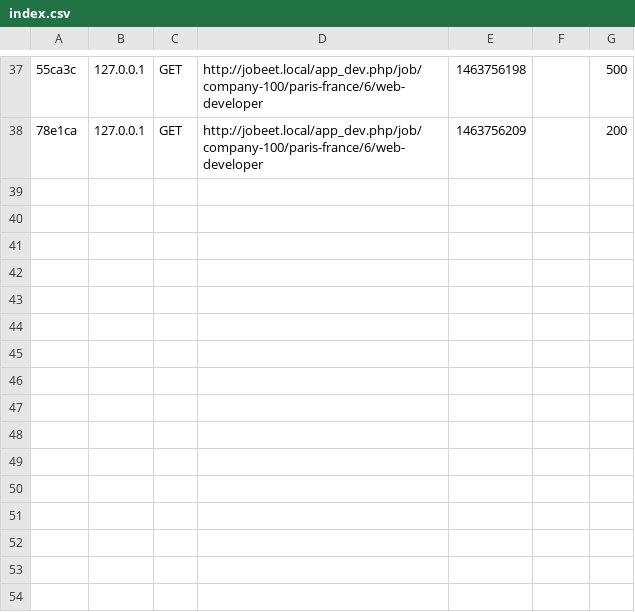
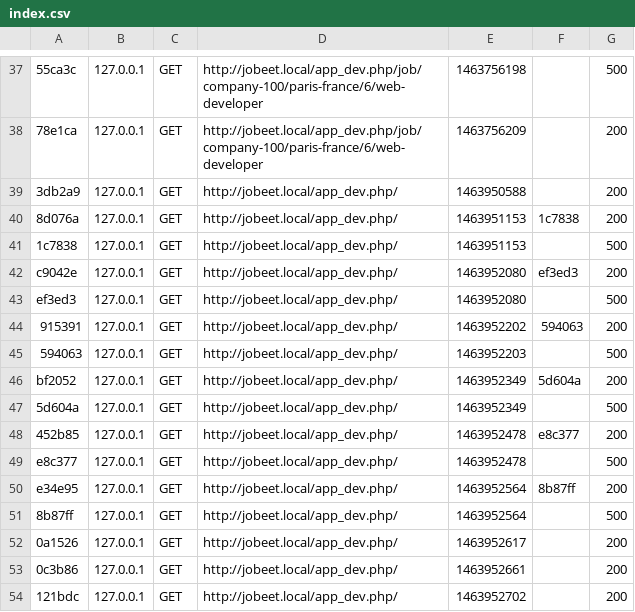
Before and after one commit to julescasset/jobeet, a CSV file: app/cache/dev/profiler/index.csv, drawn as a sheet; only a part is shown, gaps mark what is left out; the diff names each change by its address in the sheet, - before the commit and + after, or states it on an @@ line.

```diff
--- a/app/cache/dev/profiler/index.csv
+++ b/app/cache/dev/profiler/index.csv
+row 39: 3db2a9 | 127.0.0.1 | GET | http://jobeet.local/app_dev.php/ | 1463950588 |  | 200
+row 40: 8d076a | 127.0.0.1 | GET | http://jobeet.local/app_dev.php/ | 1463951153 | 1c7838 | 200
+row 41: 1c7838 | 127.0.0.1 | GET | http://jobeet.local/app_dev.php/ | 1463951153 |  | 500
+row 42: c9042e | 127.0.0.1 | GET | http://jobeet.local/app_dev.php/ | 1463952080 | ef3ed3 | 200
+row 43: ef3ed3 | 127.0.0.1 | GET | http://jobeet.local/app_dev.php/ | 1463952080 |  | 500
+row 44: 915391 | 127.0.0.1 | GET | http://jobeet.local/app_dev.php/ | 1463952202 | 594063 | 200
+row 45: 594063 | 127.0.0.1 | GET | http://jobeet.local/app_dev.php/ | 1463952203 |  | 500
+row 46: bf2052 | 127.0.0.1 | GET | http://jobeet.local/app_dev.php/ | 1463952349 | 5d604a | 200
+row 47: 5d604a | 127.0.0.1 | GET | http://jobeet.local/app_dev.php/ | 1463952349 |  | 500
+row 48: 452b85 | 127.0.0.1 | GET | http://jobeet.local/app_dev.php/ | 1463952478 | e8c377 | 200
+row 49: e8c377 | 127.0.0.1 | GET | http://jobeet.local/app_dev.php/ | 1463952478 |  | 500
+row 50: e34e95 | 127.0.0.1 | GET | http://jobeet.local/app_dev.php/ | 1463952564 | 8b87ff | 200
+row 51: 8b87ff | 127.0.0.1 | GET | http://jobeet.local/app_dev.php/ | 1463952564 |  | 500
+row 52: 0a1526 | 127.0.0.1 | GET | http://jobeet.local/app_dev.php/ | 1463952617 |  | 200
+row 53: 0c3b86 | 127.0.0.1 | GET | http://jobeet.local/app_dev.php/ | 1463952661 |  | 200
+row 54: 121bdc | 127.0.0.1 | GET | http://jobeet.local/app_dev.php/ | 1463952702 |  | 200
```
Also changed, not shown: 31 other files.
